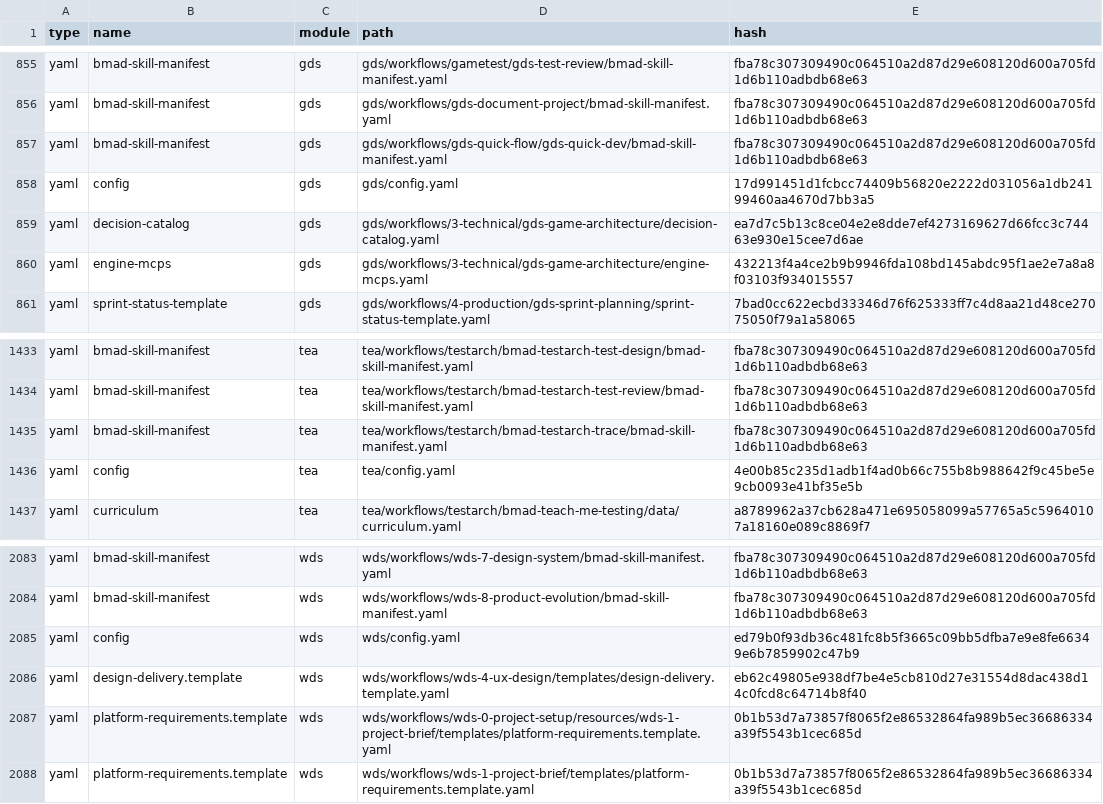
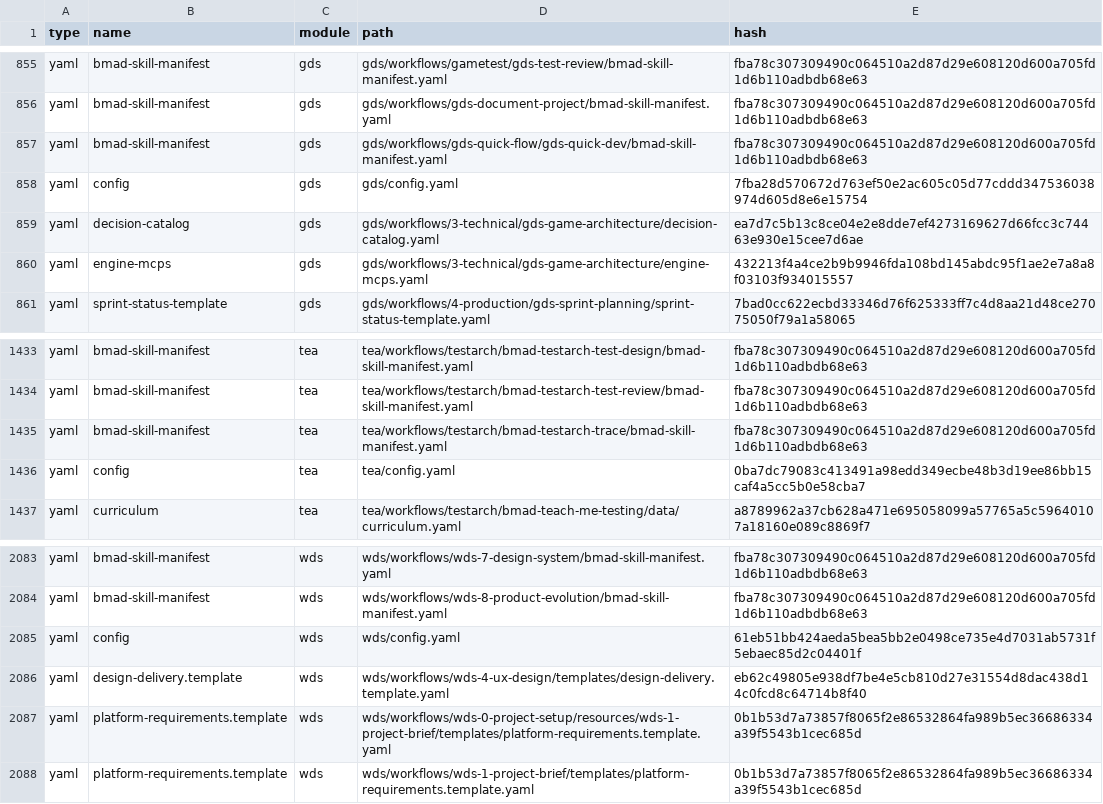
Before and after one commit to huing7373/catc, a CSV file: _bmad/_config/files-manifest.csv, drawn as a sheet; only a part is shown, gaps mark what is left out; the diff covers the shown part only.

```diff
--- a/_bmad/_config/files-manifest.csv
+++ b/_bmad/_config/files-manifest.csv
@@ -857,3 +857,3 @@ type,name,module,path,hash
 "yaml","bmad-skill-manifest","gds","gds/workflows/gds-quick-flow/gds-quick-dev/bmad-skill-manifest.yaml","fba78c307309490c064510a2d87d29e608120d600a705fd1d6b110adbdb68e63"
-"yaml","config","gds","gds/config.yaml","17d991451d1fcbcc74409b56820e2222d031056a1db24199460aa4670d7bb3a5"
+"yaml","config","gds","gds/config.yaml","7fba28d570672d763ef50e2ac605c05d77cddd347536038974d605d8e6e15754"
 "yaml","decision-catalog","gds","gds/workflows/3-technical/gds-game-architecture/decision-catalog.yaml","ea7d7c5b13c8ce04e2e8dde7ef4273169627d66fcc3c74463e930e15cee7d6ae"
@@ -1435,3 +1435,3 @@ type,name,module,path,hash
 "yaml","bmad-skill-manifest","tea","tea/workflows/testarch/bmad-testarch-trace/bmad-skill-manifest.yaml","fba78c307309490c064510a2d87d29e608120d600a705fd1d6b110adbdb68e63"
-"yaml","config","tea","tea/config.yaml","4e00b85c235d1adb1f4ad0b66c755b8b988642f9c45be5e9cb0093e41bf35e5b"
+"yaml","config","tea","tea/config.yaml","0ba7dc79083c413491a98edd349ecbe48b3d19ee86bb15caf4a5cc5b0e58cba7"
 "yaml","curriculum","tea","tea/workflows/testarch/bmad-teach-me-testing/data/curriculum.yaml","a8789962a37cb628a471e695058099a57765a5c59640107a18160e089c8869f7"
@@ -2084,3 +2084,3 @@ type,name,module,path,hash
 "yaml","bmad-skill-manifest","wds","wds/workflows/wds-8-product-evolution/bmad-skill-manifest.yaml","fba78c307309490c064510a2d87d29e608120d600a705fd1d6b110adbdb68e63"
-"yaml","config","wds","wds/config.yaml","ed79b0f93db36c481fc8b5f3665c09bb5dfba7e9e8fe66349e6b7859902c47b9"
+"yaml","config","wds","wds/config.yaml","61eb51bb424aeda5bea5bb2e0498ce735e4d7031ab5731f5ebaec85d2c04401f"
 "yaml","design-delivery.template","wds","wds/workflows/wds-4-ux-design/templates/design-delivery.template.yaml","eb62c49805e938df7be4e5cb810d27e31554d8dac438d14c0fcd8c64714b8f40"
```
Also changed, not shown: 6 edited cells elsewhere in this file, 11 other files.
